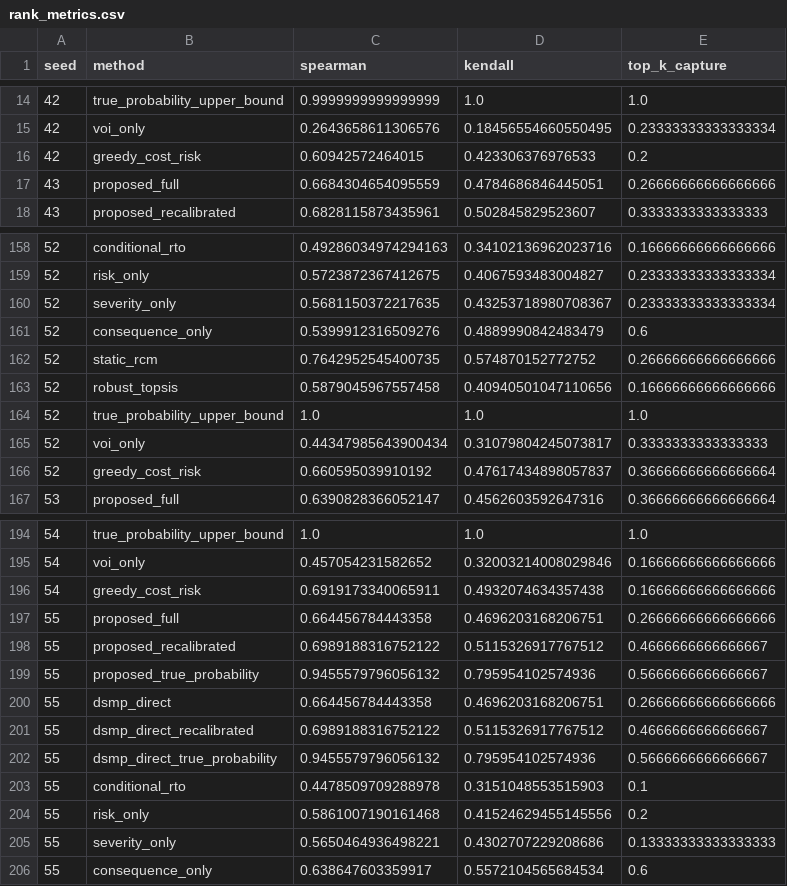
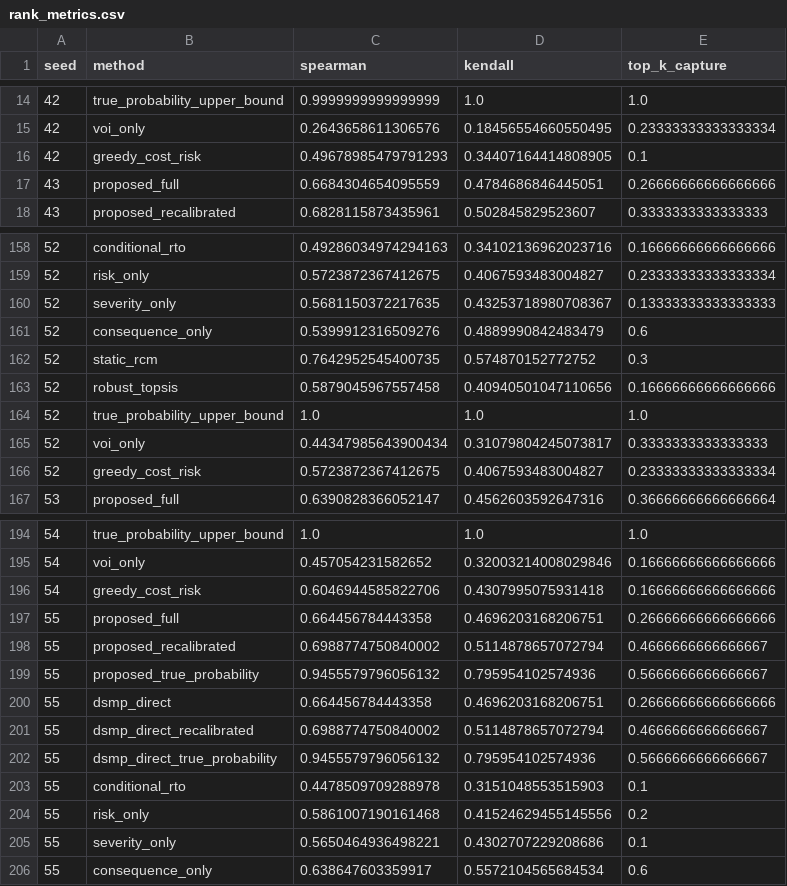
Before and after one commit to rubincus/dsmp-structural-maintenance, a CSV file: results/validation_results_50x256/tables/rank_metrics.csv, drawn as a sheet; only a part is shown, gaps mark what is left out; the diff covers the shown part only.

```diff
--- a/results/validation_results_50x256/tables/rank_metrics.csv
+++ b/results/validation_results_50x256/tables/rank_metrics.csv
@@ -15,3 +15,3 @@ seed,method,spearman,kendall,top_k_capture
 42,voi_only,0.2643658611306576,0.18456554660550495,0.23333333333333334
-42,greedy_cost_risk,0.60942572464015,0.423306376976533,0.2
+42,greedy_cost_risk,0.49678985479791293,0.34407164414808905,0.1
 43,proposed_full,0.6684304654095559,0.4784686846445051,0.26666666666666666
@@ -159,5 +159,5 @@ seed,method,spearman,kendall,top_k_capture
 52,risk_only,0.5723872367412675,0.4067593483004827,0.23333333333333334
-52,severity_only,0.5681150372217635,0.43253718980708367,0.23333333333333334
+52,severity_only,0.5681150372217635,0.43253718980708367,0.13333333333333333
 52,consequence_only,0.5399912316509276,0.4889990842483479,0.6
-52,static_rcm,0.7642952545400735,0.574870152772752,0.26666666666666666
+52,static_rcm,0.7642952545400735,0.574870152772752,0.3
 52,robust_topsis,0.5879045967557458,0.40940501047110656,0.16666666666666666
@@ -165,3 +165,3 @@ seed,method,spearman,kendall,top_k_capture
 52,voi_only,0.44347985643900434,0.31079804245073817,0.3333333333333333
-52,greedy_cost_risk,0.660595039910192,0.47617434898057837,0.36666666666666664
+52,greedy_cost_risk,0.5723872367412675,0.4067593483004827,0.23333333333333334
 53,proposed_full,0.6390828366052147,0.4562603592647316,0.36666666666666664
@@ -195,8 +195,8 @@ seed,method,spearman,kendall,top_k_capture
 54,voi_only,0.457054231582652,0.32003214008029846,0.16666666666666666
-54,greedy_cost_risk,0.6919173340065911,0.4932074634357438,0.16666666666666666
+54,greedy_cost_risk,0.6046944585822706,0.4307995075931418,0.16666666666666666
 55,proposed_full,0.664456784443358,0.4696203168206751,0.26666666666666666
-55,proposed_recalibrated,0.6989188316752122,0.5115326917767512,0.4666666666666667
+55,proposed_recalibrated,0.6988774750840002,0.5114878657072794,0.4666666666666667
 55,proposed_true_probability,0.9455579796056132,0.795954102574936,0.5666666666666667
 55,dsmp_direct,0.664456784443358,0.4696203168206751,0.26666666666666666
-55,dsmp_direct_recalibrated,0.6989188316752122,0.5115326917767512,0.4666666666666667
+55,dsmp_direct_recalibrated,0.6988774750840002,0.5114878657072794,0.4666666666666667
 55,dsmp_direct_true_probability,0.9455579796056132,0.795954102574936,0.5666666666666667
@@ -204,3 +204,3 @@ seed,method,spearman,kendall,top_k_capture
 55,risk_only,0.5861007190161468,0.41524629455145556,0.2
-55,severity_only,0.5650464936498221,0.4302707229208686,0.13333333333333333
+55,severity_only,0.5650464936498221,0.4302707229208686,0.1
 55,consequence_only,0.638647603359917,0.5572104565684534,0.6
```
Also changed, not shown: 162 edited cells elsewhere in this file, results/validation_results_50x256/tables/table_v3_metric_summary.csv, 23 other files.
